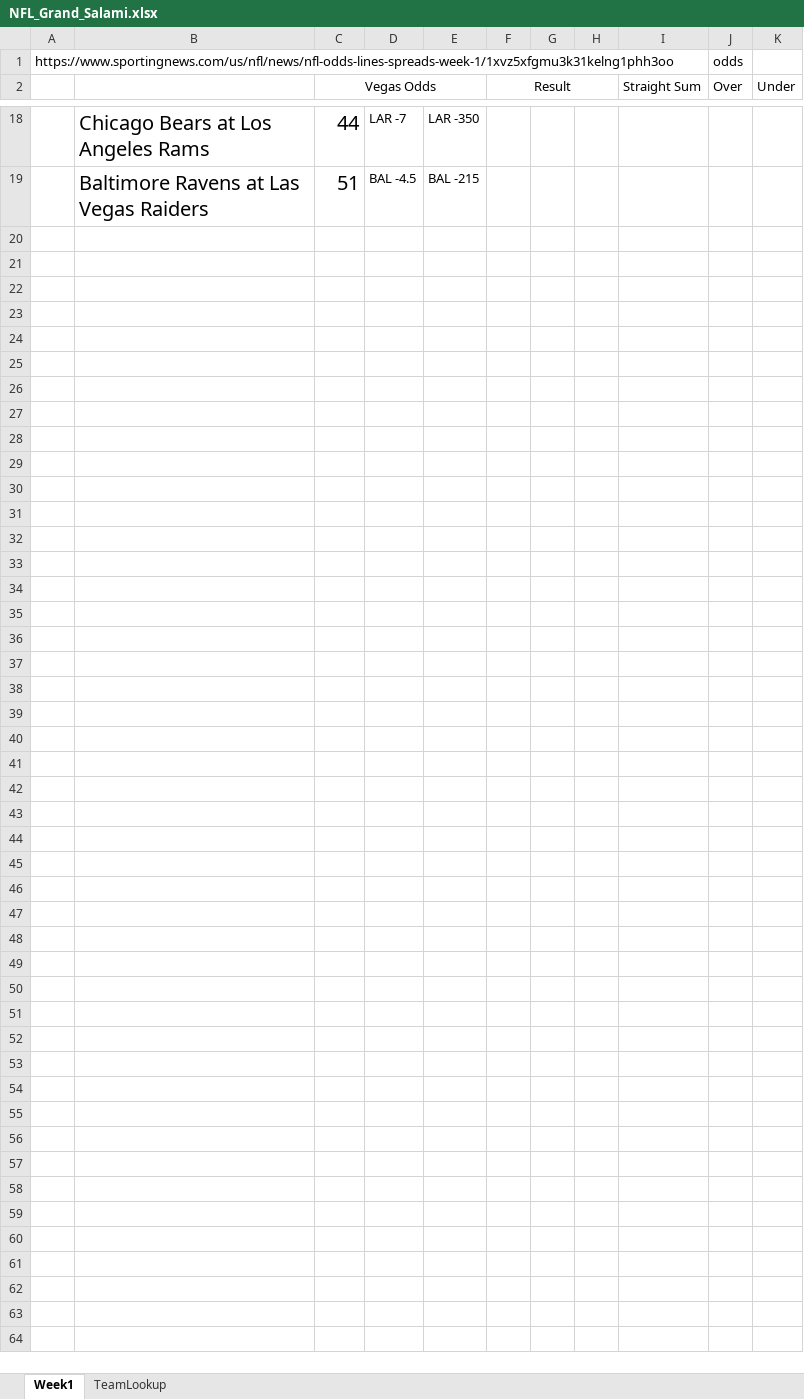
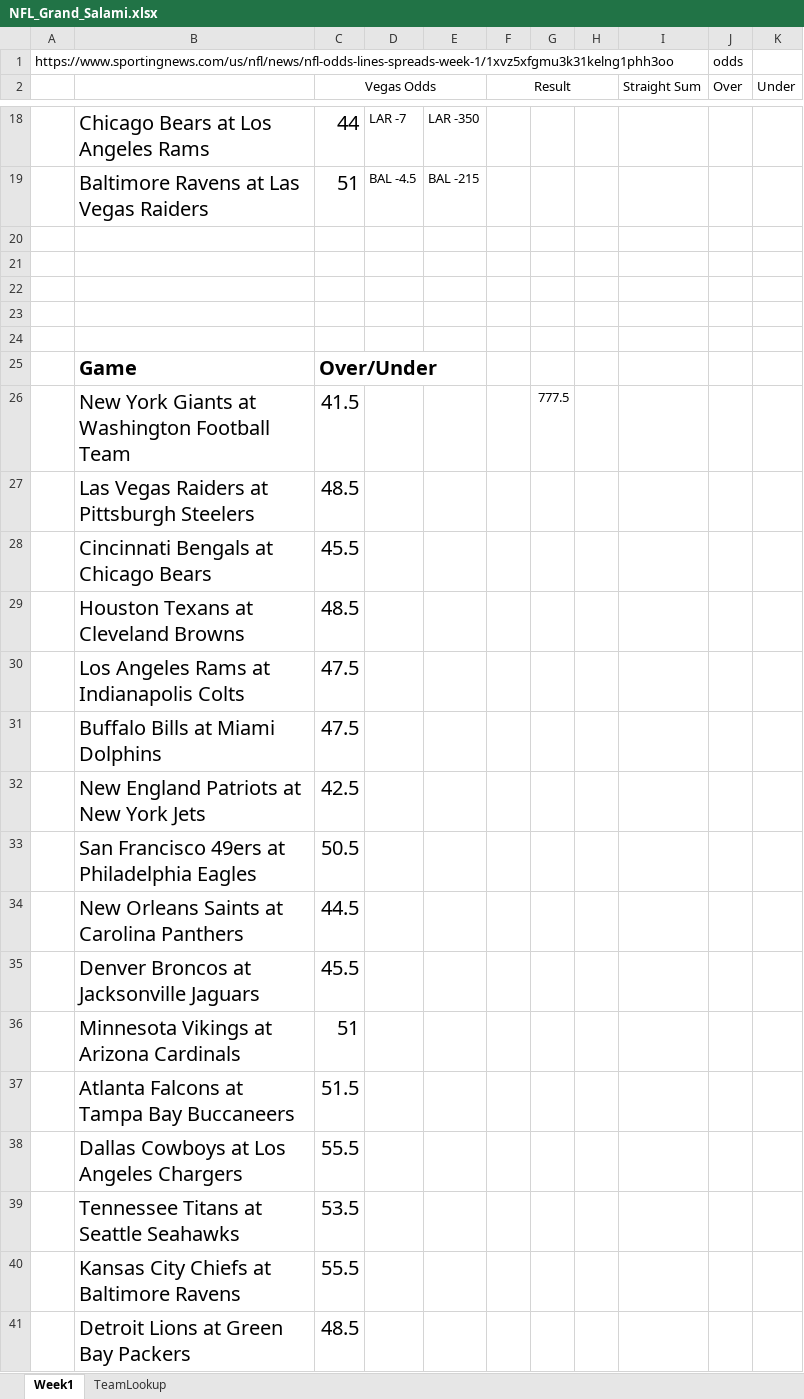
Before and after one commit to trossco84/bettingatwork, an Excel workbook: promos/NFL_Grand_Salami.xlsx, sheet Week1, drawn as a sheet; only a part is shown, gaps mark what is left out; values as stored, in another font and other column widths than the file's, no borders; the diff names each change by its address in the sheet, - before the commit and + after, or states it on an @@ line.

```diff
--- a/promos/NFL_Grand_Salami.xlsx (sheet Week1)
+++ b/promos/NFL_Grand_Salami.xlsx (sheet Week1)
+row 20: (empty)
+row 21: (empty)
+row 22: (empty)
+row 23: (empty)
+row 24: (empty)
+row 25:  | Game | Over/Under
+row 26:  | New York Giants at Washington Football Team | 41.5 |  |  |  | 777.5
+row 27:  | Las Vegas Raiders at Pittsburgh Steelers | 48.5
+row 28:  | Cincinnati Bengals at Chicago Bears | 45.5
+row 29:  | Houston Texans at Cleveland Browns | 48.5
+row 30:  | Los Angeles Rams at Indianapolis Colts | 47.5
+row 31:  | Buffalo Bills at Miami Dolphins | 47.5
+row 32:  | New England Patriots at New York Jets | 42.5
+row 33:  | San Francisco 49ers at Philadelphia Eagles | 50.5
+row 34:  | New Orleans Saints at Carolina Panthers | 44.5
+row 35:  | Denver Broncos at Jacksonville Jaguars | 45.5
+row 36:  | Minnesota Vikings at Arizona Cardinals | 51
+row 37:  | Atlanta Falcons at Tampa Bay Buccaneers | 51.5
+row 38:  | Dallas Cowboys at Los Angeles Chargers | 55.5
+row 39:  | Tennessee Titans at Seattle Seahawks | 53.5
+row 40:  | Kansas City Chiefs at Baltimore Ravens | 55.5
+row 41:  | Detroit Lions at Green Bay Packers | 48.5
```
Also changed, not shown: 7 other files.
